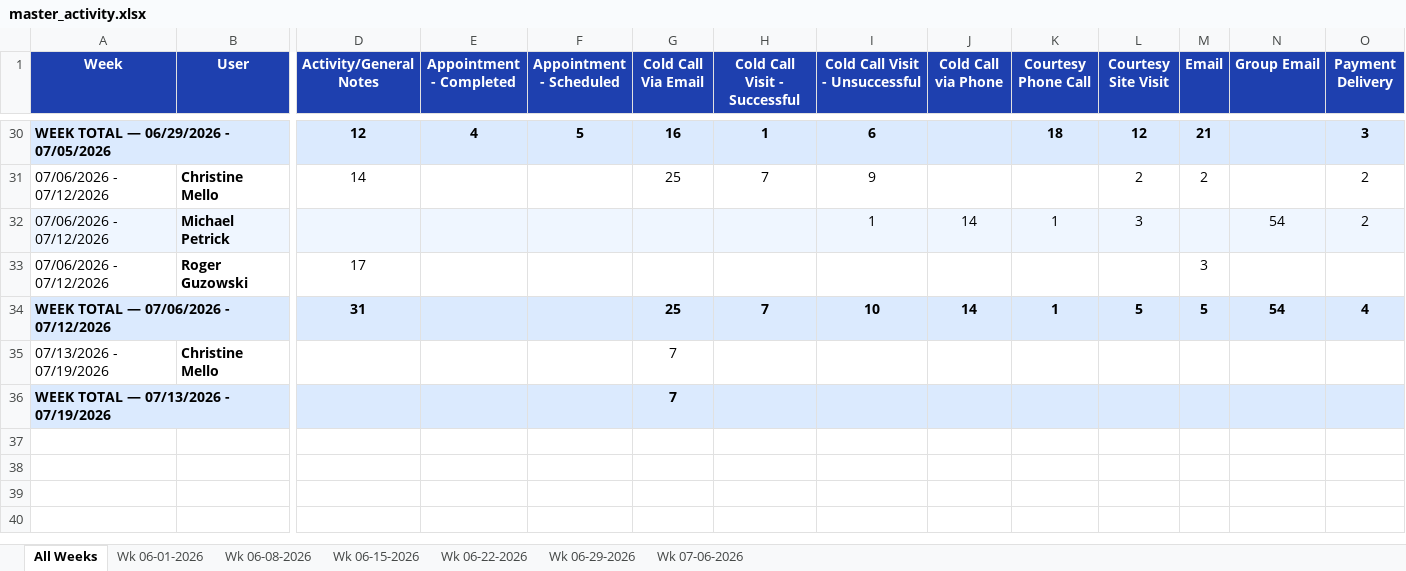
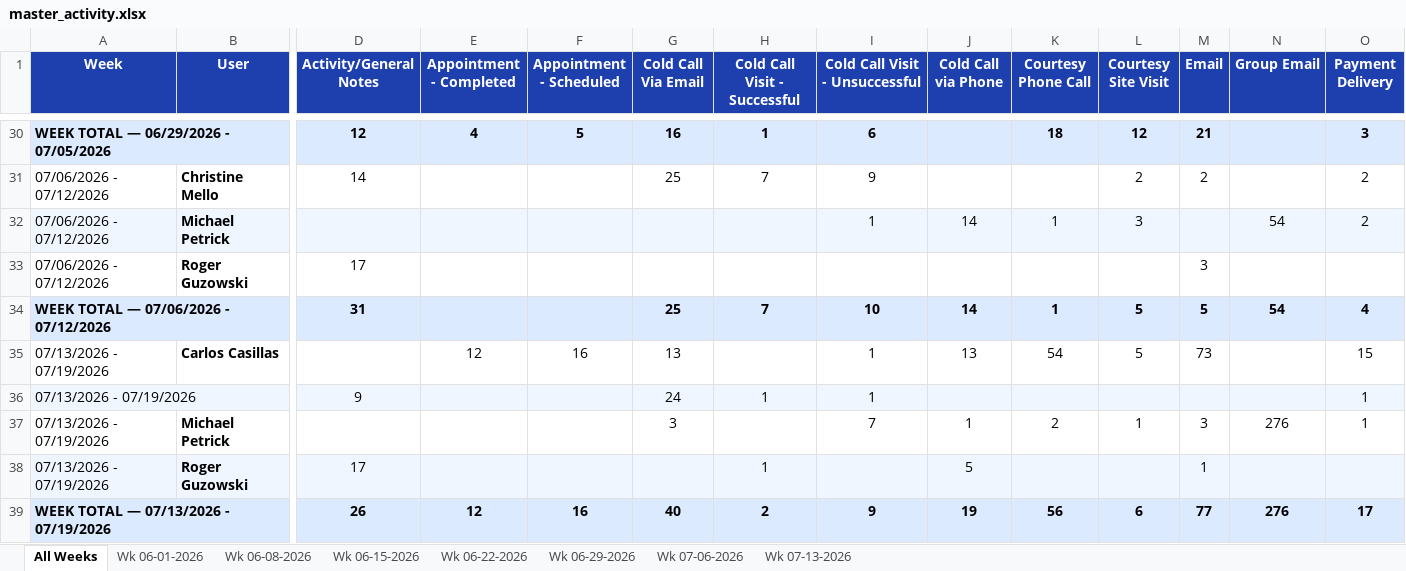
Before and after one commit to HShrair98/Prophet-Report, an Excel workbook: master_activity.xlsx, sheet All Weeks, drawn as a sheet; only a part is shown, gaps mark what is left out; values as stored, in another font and other column widths than the file's, no borders; removed rows and columns are numbered as before the commit, all else as after; rows hold the shown columns only; the diff names each change by its address in the sheet, - before the commit and + after, or states it on an @@ line.

```diff
--- a/master_activity.xlsx (sheet All Weeks)
+++ b/master_activity.xlsx (sheet All Weeks)
+sheet tab: Wk 07-13-2026
-row 35: 07/13/2026 - 07/19/2026 | Christine Mello |  |  |  | 7
-row 36: WEEK TOTAL — 07/13/2026 - 07/19/2026 |  |  |  |  | 7
+row 35: 07/13/2026 - 07/19/2026 | Carlos Casillas |  | 12 | 16 | 13 |  | 1 | 13 | 54 | 5 | 73 |  | 15
+row 36: 07/13/2026 - 07/19/2026 |  | 9 |  |  | 24 | 1 | 1 |  |  |  |  |  | 1
+row 37: 07/13/2026 - 07/19/2026 | Michael Petrick |  |  |  | 3 |  | 7 | 1 | 2 | 1 | 3 | 276 | 1
+row 38: 07/13/2026 - 07/19/2026 | Roger Guzowski | 17 |  |  |  | 1 |  | 5 |  |  | 1
+row 39: WEEK TOTAL — 07/13/2026 - 07/19/2026 |  | 26 | 12 | 16 | 40 | 2 | 9 | 19 | 56 | 6 | 77 | 276 | 17
```
